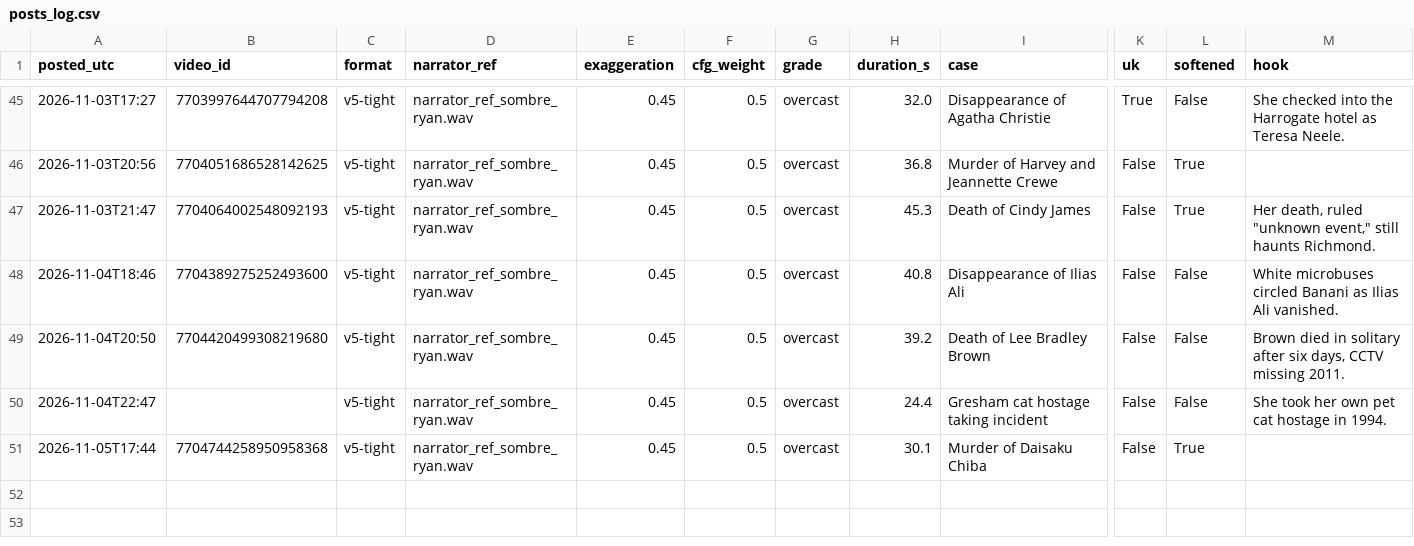
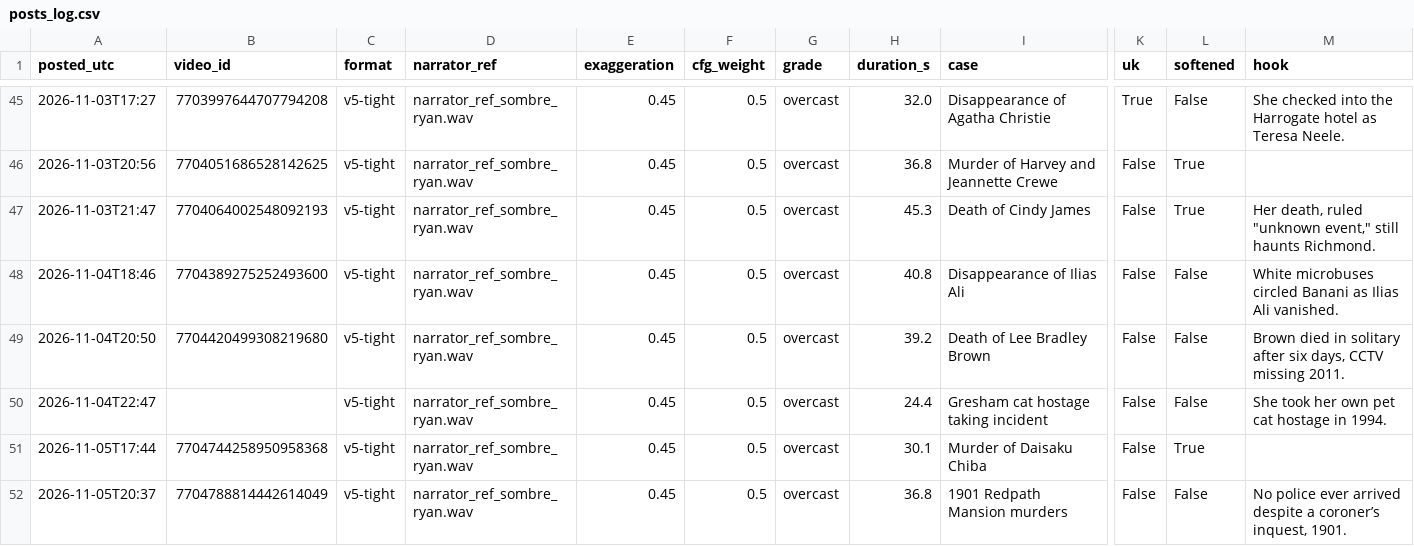
Before and after one commit to maxwilliamfoster-sys/youtube-automation, a CSV file: analytics/posts_log.csv, drawn as a sheet; only a part is shown, gaps mark what is left out; rows hold the shown columns only; the diff names each change by its address in the sheet, - before the commit and + after, or states it on an @@ line.

```diff
--- a/analytics/posts_log.csv
+++ b/analytics/posts_log.csv
+row 52: 2026-11-05T20:37 | 7704788814442614049 | v5-tight | narrator_ref_sombre_ryan.wav | 0.45 | 0.5 | overcast | 36.8 | 1901 Redpath Mansion murders | False | False | No police ever arrived despite a coroner’s inquest, 1901.
```
Also changed, not shown: 5 other files.
